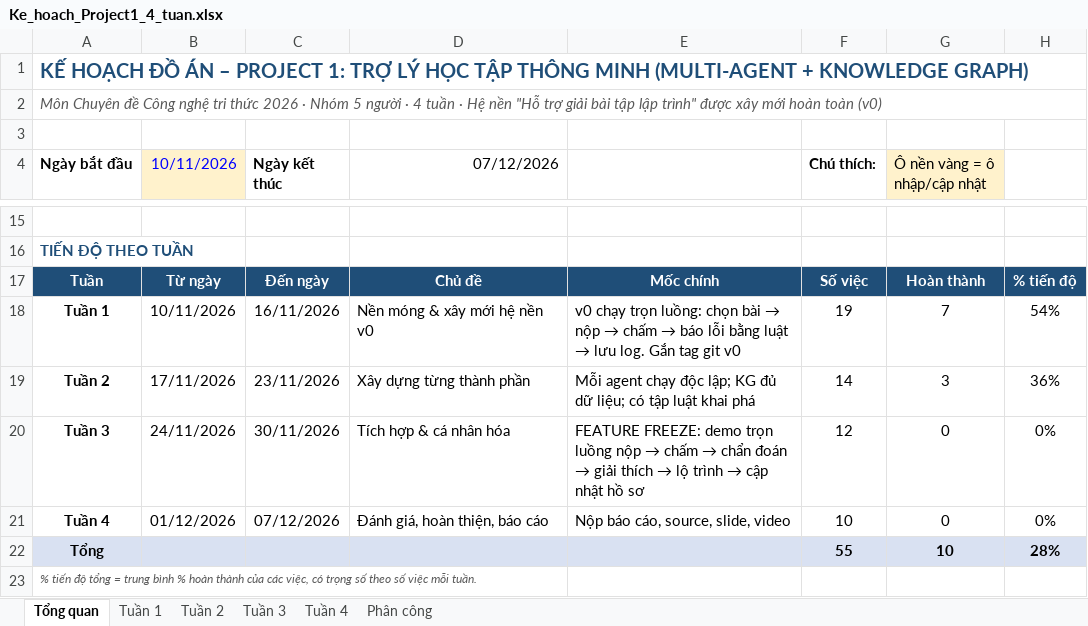
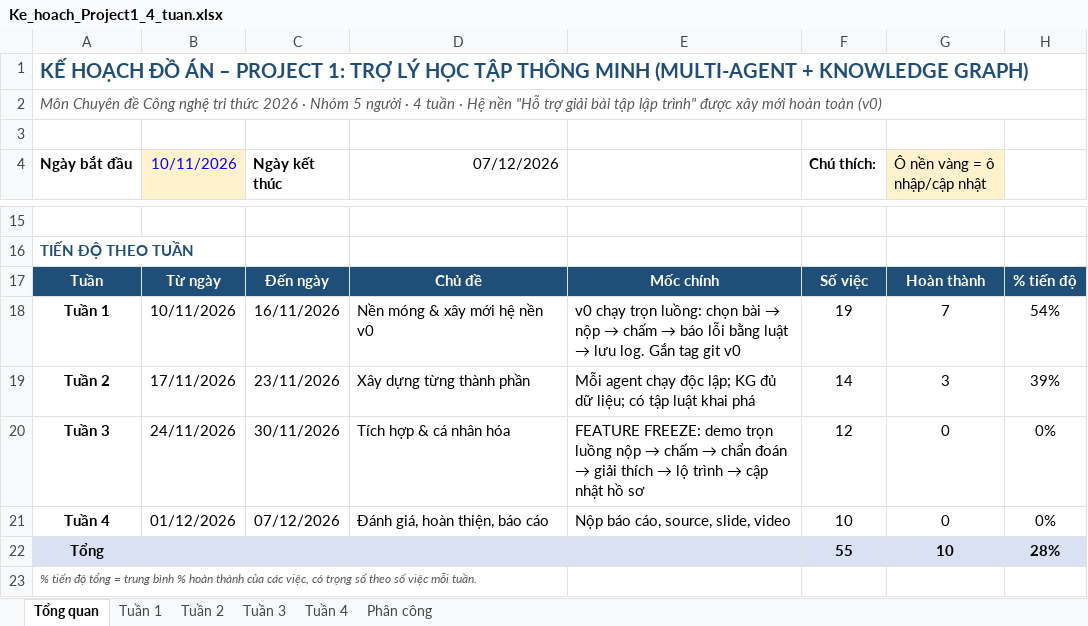
Before and after one commit to namt9/kt-learning-assistant, an Excel workbook: docs/Ke_hoach_Project1_4_tuan.xlsx, sheet Tổng quan, drawn as a sheet; only a part is shown, gaps mark what is left out; values as stored, in another font and other column widths than the file's, no borders; the diff names each change by its address in the sheet, - before the commit and + after, or states it on an @@ line.

```diff
--- a/docs/Ke_hoach_Project1_4_tuan.xlsx (sheet Tổng quan)
+++ b/docs/Ke_hoach_Project1_4_tuan.xlsx (sheet Tổng quan)
-H19: 36%
+H19: 39%
```
Also changed, not shown: sheet Tuần 2.
